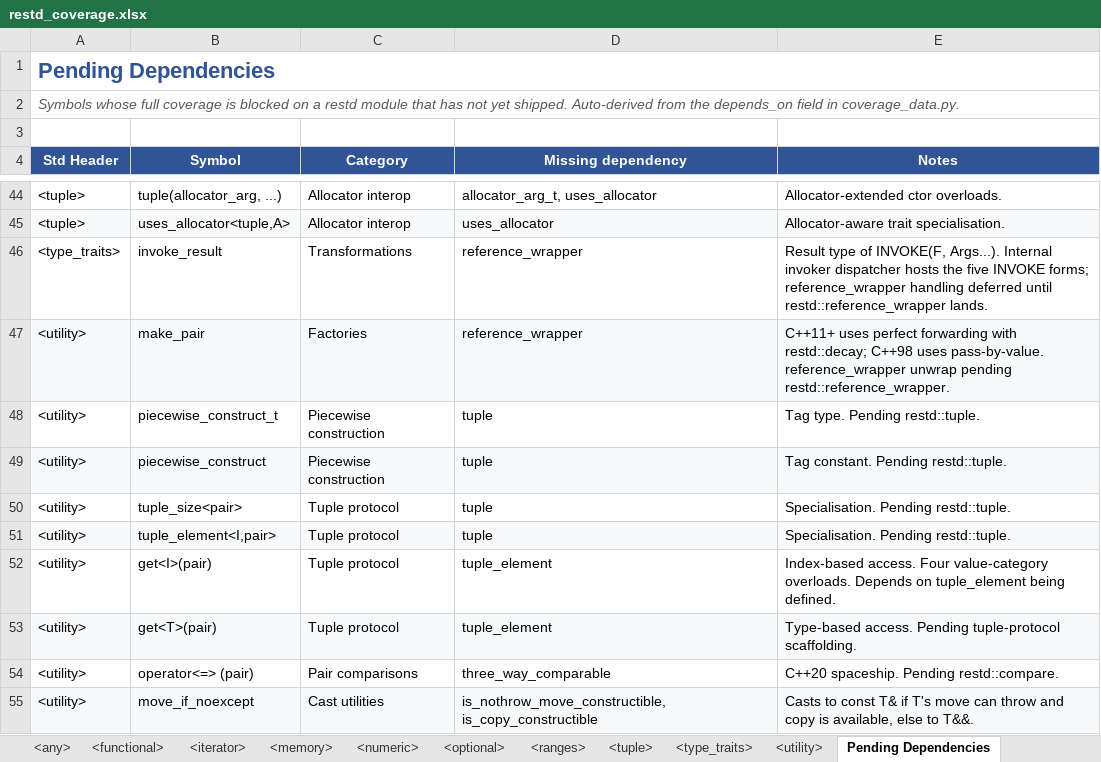
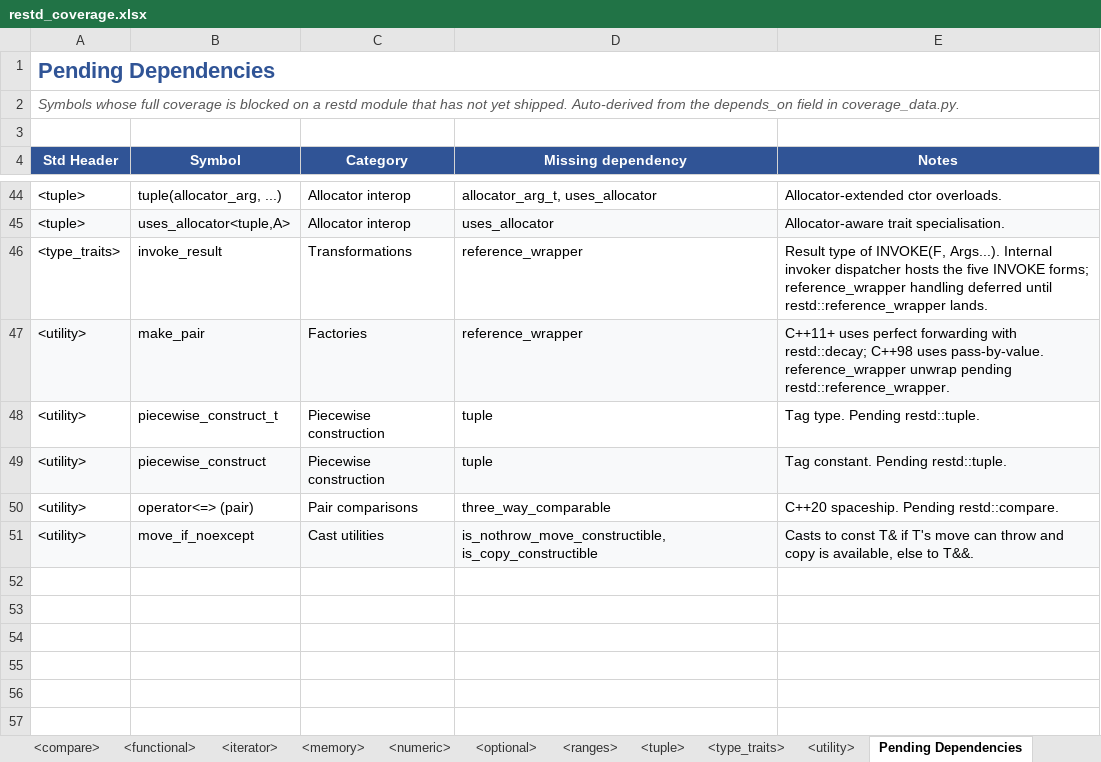
Before and after one commit to djinterp/djinterp, an Excel workbook: djinterp/docs/restd/restd_coverage.xlsx, sheet Pending Dependencies, drawn as a sheet; only a part is shown, gaps mark what is left out; values as stored, in another font and other column widths than the file's, no borders; the diff names each change by its address in the sheet, - before the commit and + after, or states it on an @@ line.

Commit message:
Updated restd progess sheets + coverage scripts.

```diff
--- a/djinterp/docs/restd/restd_coverage.xlsx (sheet Pending Dependencies)
+++ b/djinterp/docs/restd/restd_coverage.xlsx (sheet Pending Dependencies)
+sheet tab: <compare>
-row 50: <utility> | tuple_size<pair> | Tuple protocol | tuple | Specialisation. Pending restd::tuple.
-row 51: <utility> | tuple_element<I,pair> | Tuple protocol | tuple | Specialisation. Pending restd::tuple.
-row 52: <utility> | get<I>(pair) | Tuple protocol | tuple_element | Index-based access. Four value-category overloads. Depends on tuple_element being defined.
-row 53: <utility> | get<T>(pair) | Tuple protocol | tuple_element | Type-based access. Pending tuple-protocol scaffolding.
```
Also changed, not shown: sheet Coverage Failures, sheet <utility>, sheet Roadmap, sheet Legend, sheet <tuple>, 1 other file.
